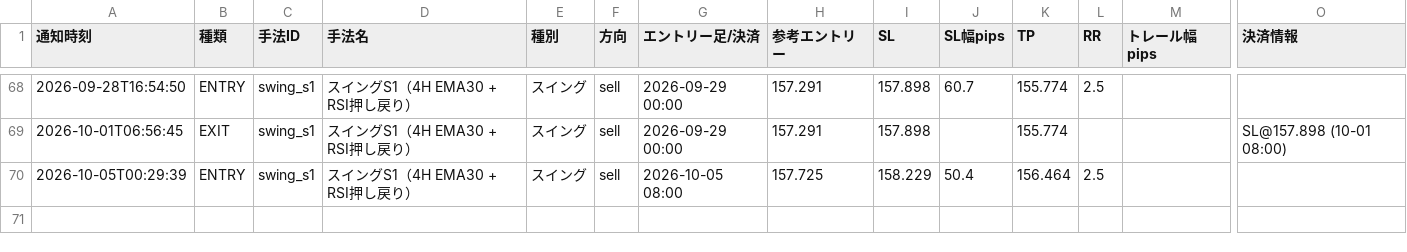
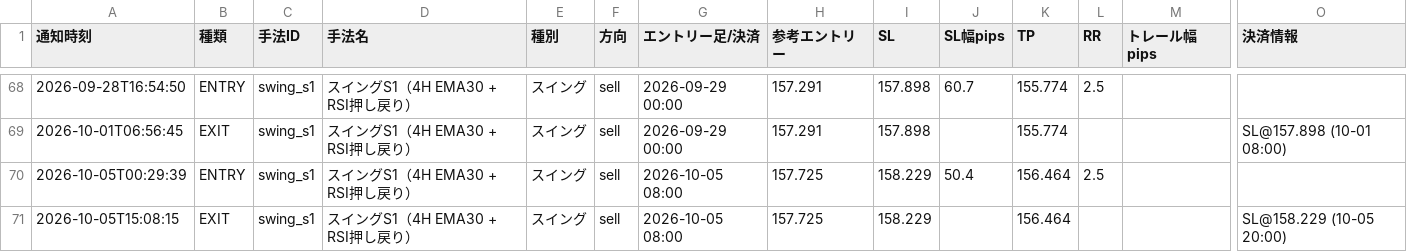
Before and after one commit to jh8mk1/zido-tuchi, a CSV file: logs/signals.csv, drawn as a sheet; only a part is shown, gaps mark what is left out; rows hold the shown columns only; the diff names each change by its address in the sheet, - before the commit and + after, or states it on an @@ line.

```diff
--- a/logs/signals.csv
+++ b/logs/signals.csv
+row 71: 2026-10-05T15:08:15 | EXIT | swing_s1 | スイングS1（4H EMA30 + RSI押し戻り） | スイング | sell | 2026-10-05 08:00 | 157.725 | 158.229 |  | 156.464 |  |  | SL@158.229 (10-05 20:00)
```
Also changed, not shown: 1 other file.
